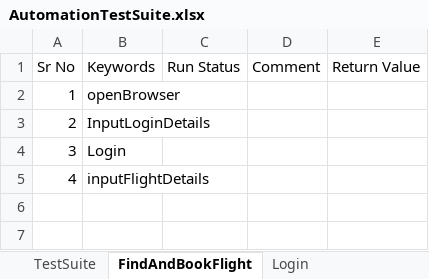
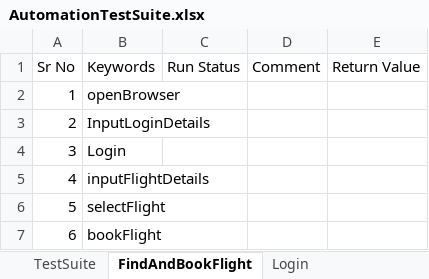
Before and after one commit to pankdhnd/CertificationProject-HybirdFramework, an Excel workbook: CertificationProject-HybridFramework/framework/TestSuite/AutomationTestSuite.xlsx, sheet FindAndBookFlight, drawn as a sheet; values as stored, in another font and other column widths than the file's, no borders; table styles not drawn; the diff names each change by its address in the sheet, - before the commit and + after, or states it on an @@ line.

```diff
--- a/CertificationProject-HybridFramework/framework/TestSuite/AutomationTestSuite.xlsx (sheet FindAndBookFlight)
+++ b/CertificationProject-HybridFramework/framework/TestSuite/AutomationTestSuite.xlsx (sheet FindAndBookFlight)
+row 6: 5 | selectFlight
+row 7: 6 | bookFlight
```
Also changed, not shown: CertificationProject-HybridFramework/framework/InputData/TestData.xlsx, 25 other files.
